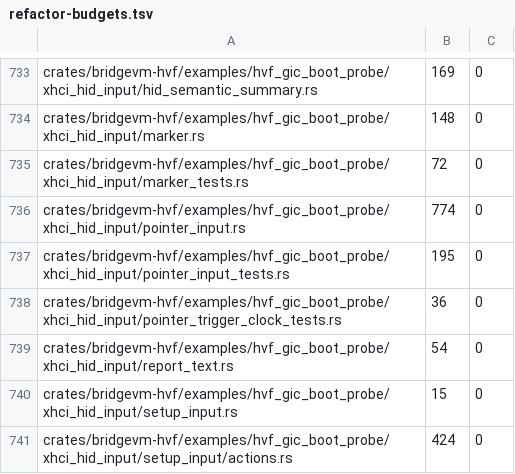
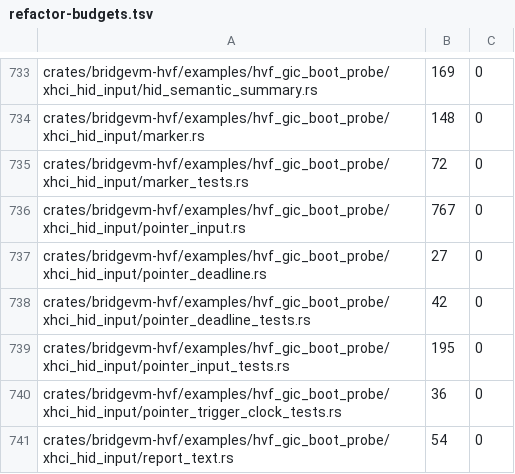
Before and after one commit to Ketchio-dev/bridgevm, a TSV file: scripts/refactor-budgets.tsv, drawn as a sheet; only a part is shown, gaps mark what is left out; the shorter side is filled out with more unchanged rows.

Commit message:
pointer: wake for the earliest pending deadline (#107)
Select the minimum future wake across HID report pacing and every un-emitted RAMFB checkpoint, independent of configuration order and without letting an overdue checkpoint hide a later future deadline. The focused regression, full CI, and security/quality checks pass; B4 remains open.

```diff
--- a/scripts/refactor-budgets.tsv
+++ b/scripts/refactor-budgets.tsv
@@ -735,3 +735,5 @@ crates/bridgevm-hvf/examples/hvf_gic_boot_probe/xhci_hid_input/marker.rs	148	0
 crates/bridgevm-hvf/examples/hvf_gic_boot_probe/xhci_hid_input/marker_tests.rs	72	0
-crates/bridgevm-hvf/examples/hvf_gic_boot_probe/xhci_hid_input/pointer_input.rs	774	0
+crates/bridgevm-hvf/examples/hvf_gic_boot_probe/xhci_hid_input/pointer_input.rs	767	0
+crates/bridgevm-hvf/examples/hvf_gic_boot_probe/xhci_hid_input/pointer_deadline.rs	27	0
+crates/bridgevm-hvf/examples/hvf_gic_boot_probe/xhci_hid_input/pointer_deadline_tests.rs	42	0
 crates/bridgevm-hvf/examples/hvf_gic_boot_probe/xhci_hid_input/pointer_input_tests.rs	195	0
```
Also changed, not shown: 5 other files.
